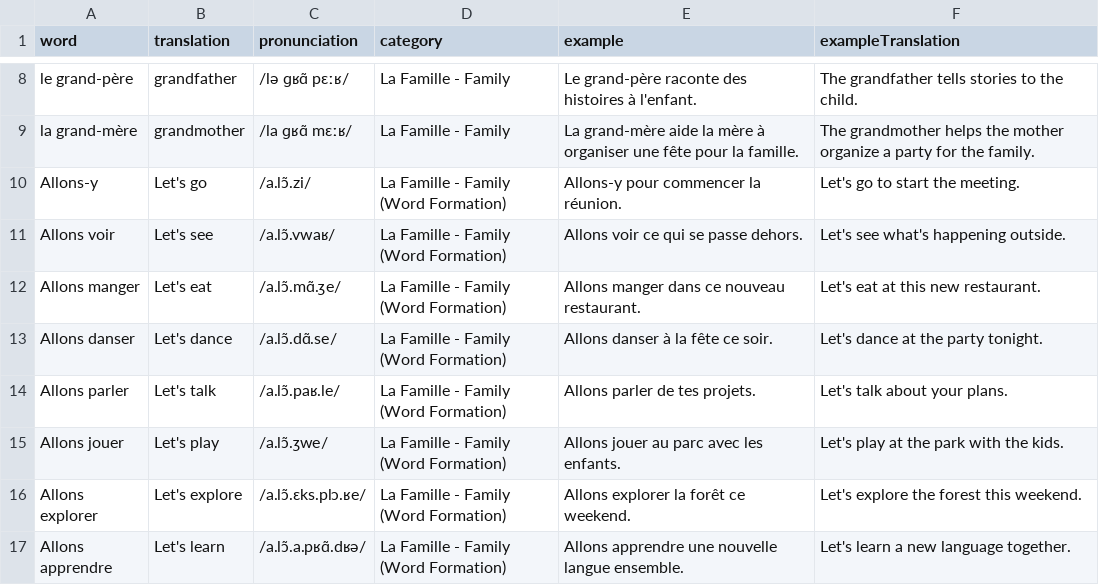
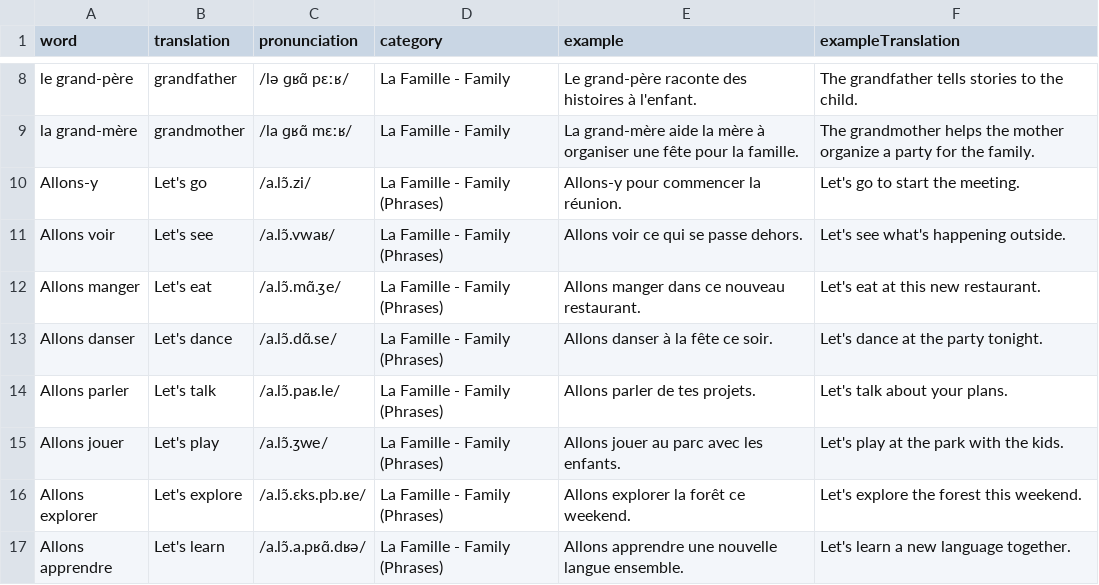
Before and after one commit to hthanhtam09/WordyWay, a CSV file: data/french.csv, drawn as a sheet; only a part is shown, gaps mark what is left out.

Commit message:
update data

```diff
--- a/data/french.csv
+++ b/data/french.csv
@@ -9,9 +9,9 @@ le grand-père,grandfather,/lə ɡʁɑ̃ pɛːʁ/,La Famille - Family,Le grand-p
 la grand-mère,grandmother,/la ɡʁɑ̃ mɛːʁ/,La Famille - Family,La grand-mère aide la mère à organiser une fête pour la famille.,The grandmother helps the mother organize a party for the family.
-Allons-y,Let's go,/a.lɔ̃.zi/,La Famille - Family (Word Formation),Allons-y pour commencer la réunion.,Let's go to start the meeting.
-Allons voir,Let's see,/a.lɔ̃.vwaʁ/,La Famille - Family (Word Formation),Allons voir ce qui se passe dehors.,Let's see what's happening outside.
-Allons manger,Let's eat,/a.lɔ̃.mɑ̃.ʒe/,La Famille - Family (Word Formation),Allons manger dans ce nouveau restaurant.,Let's eat at this new restaurant.
-Allons danser,Let's dance,/a.lɔ̃.dɑ̃.se/,La Famille - Family (Word Formation),Allons danser à la fête ce soir.,Let's dance at the party tonight.
-Allons parler,Let's talk,/a.lɔ̃.paʁ.le/,La Famille - Family (Word Formation),Allons parler de tes projets.,Let's talk about your plans.
-Allons jouer,Let's play,/a.lɔ̃.ʒwe/,La Famille - Family (Word Formation),Allons jouer au parc avec les enfants.,Let's play at the park with the kids.
-Allons explorer,Let's explore,/a.lɔ̃.ɛks.plɔ.ʁe/,La Famille - Family (Word Formation),Allons explorer la forêt ce weekend.,Let's explore the forest this weekend.
-Allons apprendre,Let's learn,/a.lɔ̃.a.pʁɑ̃.dʁə/,La Famille - Family (Word Formation),Allons apprendre une nouvelle langue ensemble.,Let's learn a new language together.
+Allons-y,Let's go,/a.lɔ̃.zi/,La Famille - Family (Phrases),Allons-y pour commencer la réunion.,Let's go to start the meeting.
+Allons voir,Let's see,/a.lɔ̃.vwaʁ/,La Famille - Family (Phrases),Allons voir ce qui se passe dehors.,Let's see what's happening outside.
+Allons manger,Let's eat,/a.lɔ̃.mɑ̃.ʒe/,La Famille - Family (Phrases),Allons manger dans ce nouveau restaurant.,Let's eat at this new restaurant.
+Allons danser,Let's dance,/a.lɔ̃.dɑ̃.se/,La Famille - Family (Phrases),Allons danser à la fête ce soir.,Let's dance at the party tonight.
+Allons parler,Let's talk,/a.lɔ̃.paʁ.le/,La Famille - Family (Phrases),Allons parler de tes projets.,Let's talk about your plans.
+Allons jouer,Let's play,/a.lɔ̃.ʒwe/,La Famille - Family (Phrases),Allons jouer au parc avec les enfants.,Let's play at the park with the kids.
+Allons explorer,Let's explore,/a.lɔ̃.ɛks.plɔ.ʁe/,La Famille - Family (Phrases),Allons explorer la forêt ce weekend.,Let's explore the forest this weekend.
+Allons apprendre,Let's learn,/a.lɔ̃.a.pʁɑ̃.dʁə/,La Famille - Family (Phrases),Allons apprendre une nouvelle langue ensemble.,Let's learn a new language together.
```
Also changed, not shown: 34 other files.
